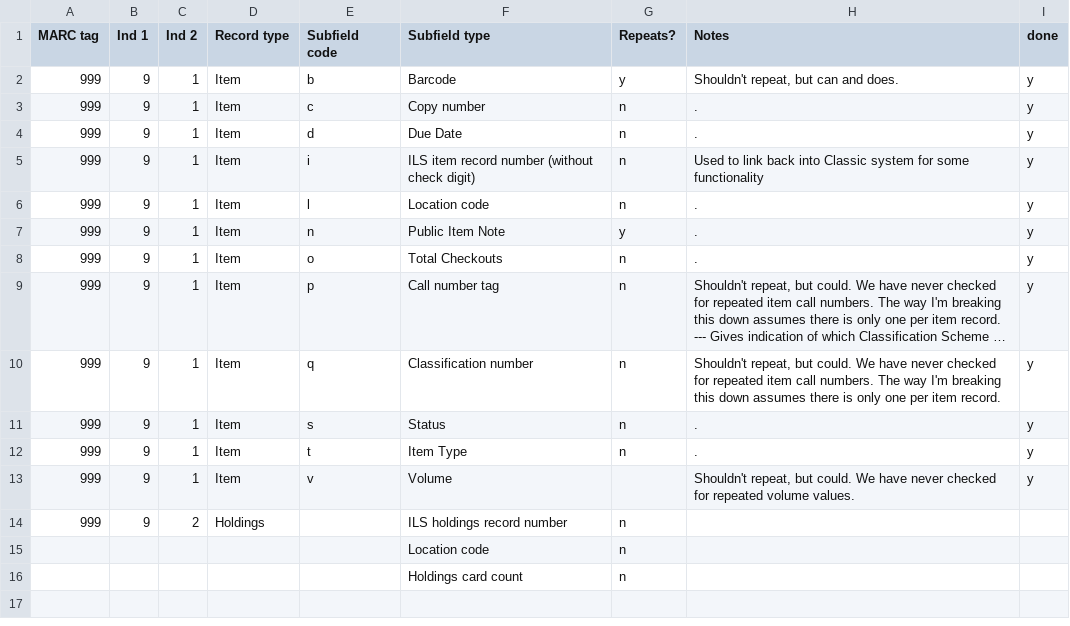
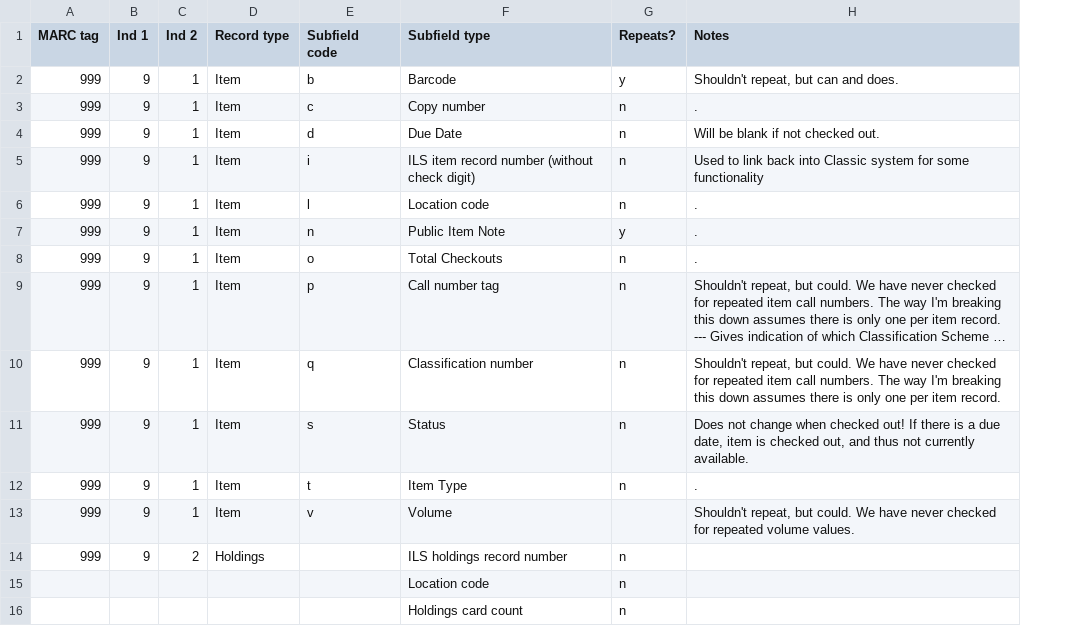
Before and after one commit to trln/extract_marcxml_for_argot_unc, a CSV file: attached_record_data_mapping.csv, drawn as a sheet; long unchanged cells end in …; the diff names each change by its address in the sheet, - before the commit and + after, or states it on an @@ line.

Commit message:
Add item data notes

```diff
--- a/attached_record_data_mapping.csv
+++ b/attached_record_data_mapping.csv
-column I (done), rows 2-13: all y
-H4 (Notes): .
+H4 (Notes): Will be blank if not checked out.
-H11 (Notes): .
+H11 (Notes): Does not change when checked out! If there is a due date, item is checked out, and thus not currently available.
```
